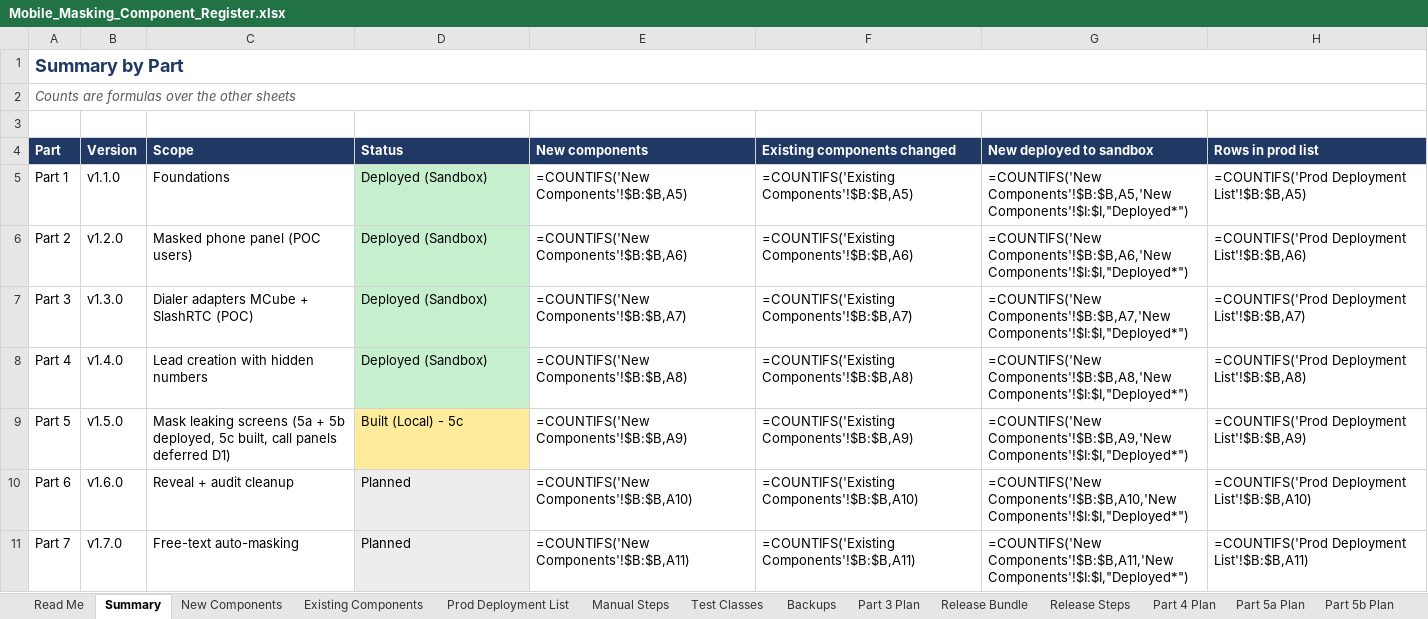
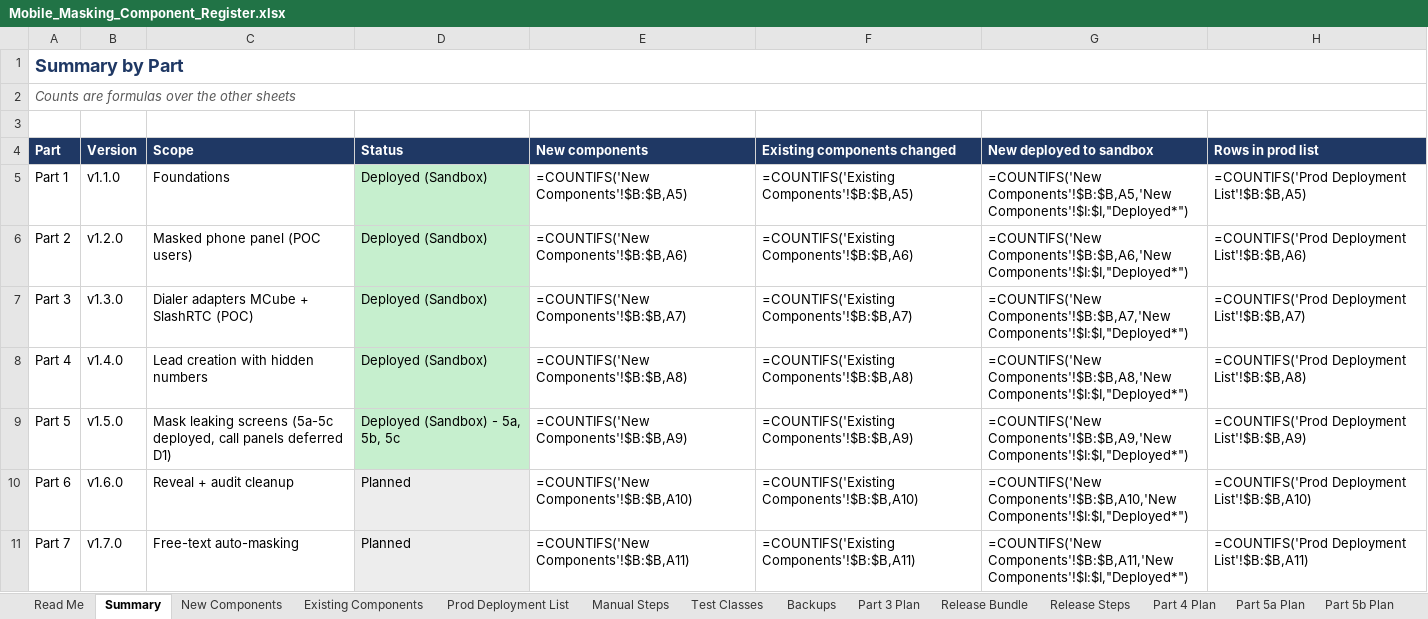
Before and after one commit to ejjigiripraveen-cloud/Mobile-No-masking, an Excel workbook: docs/Mobile_Masking_Component_Register.xlsx, sheet Summary, drawn as a sheet; only a part is shown; values as stored, in another font and other column widths than the file's, no borders; formulas without a stored value are shown as written; the diff names each change by its address in the sheet, - before the commit and + after, or states it on an @@ line.

```diff
--- a/docs/Mobile_Masking_Component_Register.xlsx (sheet Summary)
+++ b/docs/Mobile_Masking_Component_Register.xlsx (sheet Summary)
-C9 (Scope): …leaking screens (5a + 5b deployed, 5c built, call panels…
+C9 (Scope): …leaking screens (5a-5c deployed, call panels…
-D9 (Status): Built (Local) - 5c
+D9 (Status): Deployed (Sandbox) - 5a, 5b, 5c
-D9 fill: #FFEB9C
+D9 fill: #C6EFCE
```
Also changed, not shown: sheet Release Bundle, sheet New Components, sheet Existing Components, sheet Release Steps, 6 other files.
